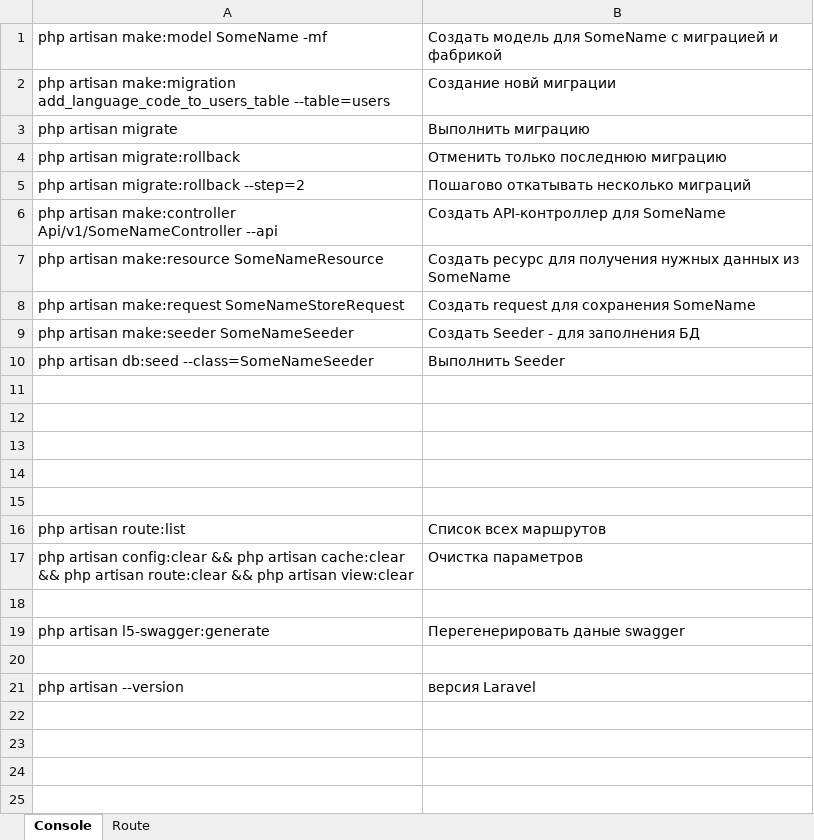
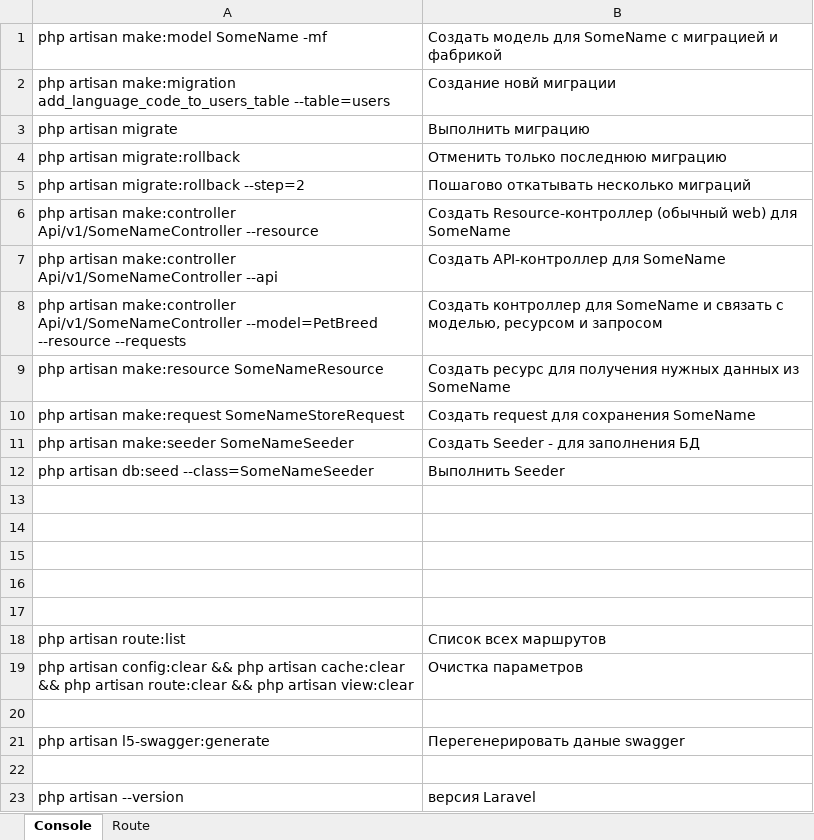
Before and after one commit to alex-no/Lavarel-test, an Excel workbook: doc/CribsLaravel.xlsx, sheet Console, drawn as a sheet; values as stored, in another font and other column widths than the file's, no borders; the diff names each change by its address in the sheet, - before the commit and + after, or states it on an @@ line.

```diff
--- a/doc/CribsLaravel.xlsx (sheet Console)
+++ b/doc/CribsLaravel.xlsx (sheet Console)
+row 6: php artisan make:controller Api/v1/SomeNameController --resource | Создать Resource-контроллер (обычный web) для SomeName
+row 8: php artisan make:controller Api/v1/SomeNameController --model=PetBreed --resource --requests | Создать контроллер для SomeName и связать с моделью, ресурсом и запросом
```
